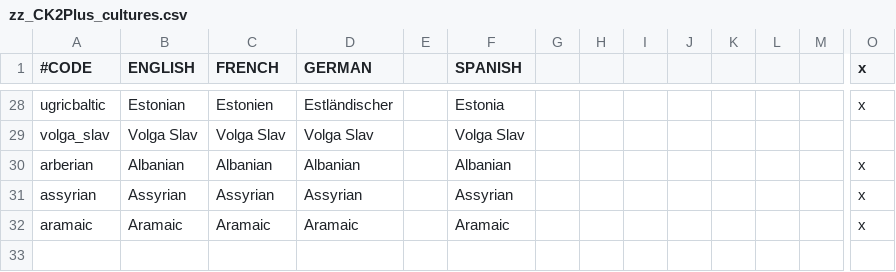
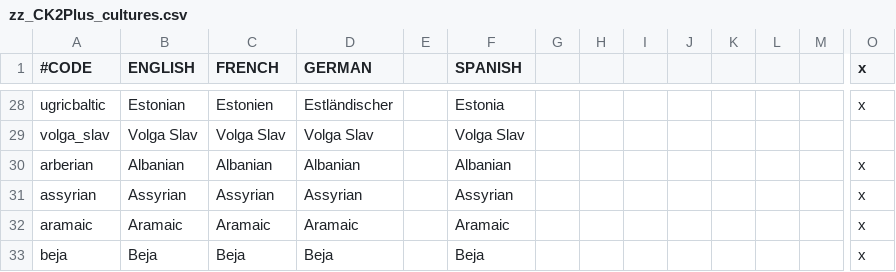
Before and after one commit to ck2plus/CK2Plus, a CSV file: CK2Plus/localisation/zz_CK2Plus_cultures.csv, drawn as a sheet; only a part is shown, gaps mark what is left out; rows hold the shown columns only; the diff names each change by its address in the sheet, - before the commit and + after, or states it on an @@ line.

```diff
--- a/CK2Plus/localisation/zz_CK2Plus_cultures.csv
+++ b/CK2Plus/localisation/zz_CK2Plus_cultures.csv
+row 33: beja | Beja | Beja | Beja |  | Beja |  |  |  |  |  |  |  | x
```
Also changed, not shown: CK2Plus/eu4_converter/culture_table.csv, CK2Plus/localisation/zz_CK2Plus_titles.csv, 10 other files.
